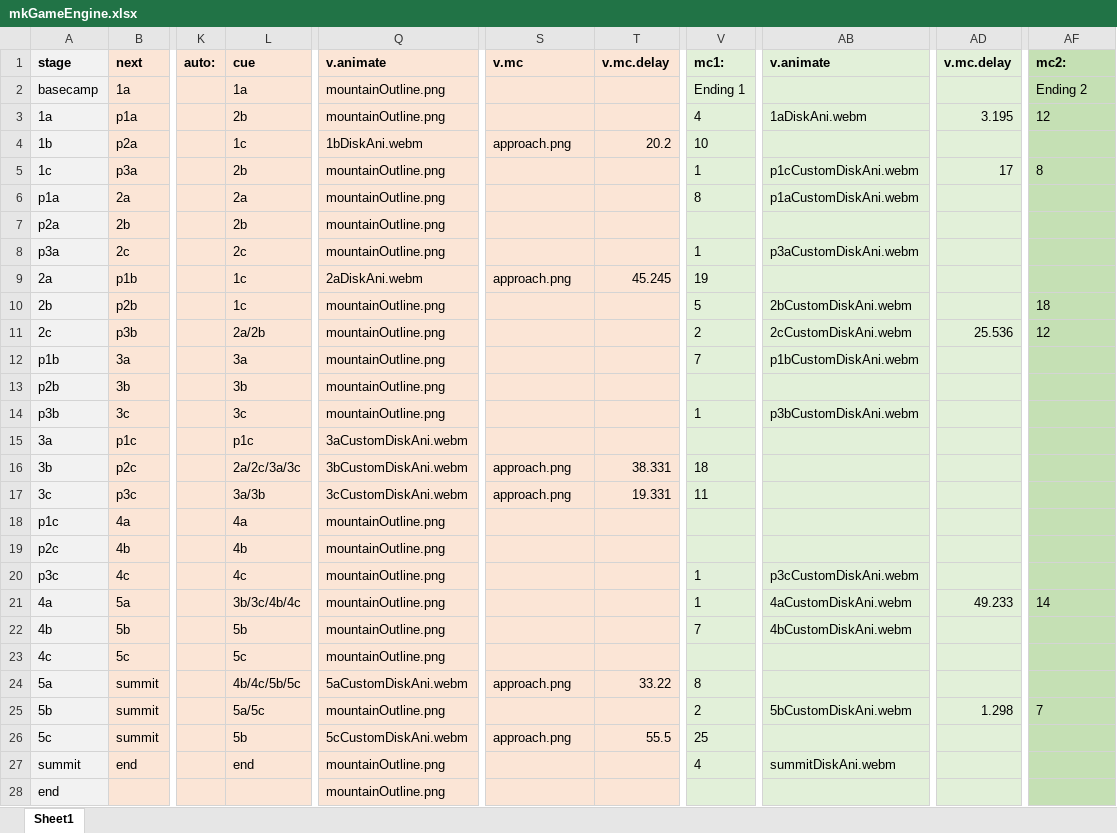
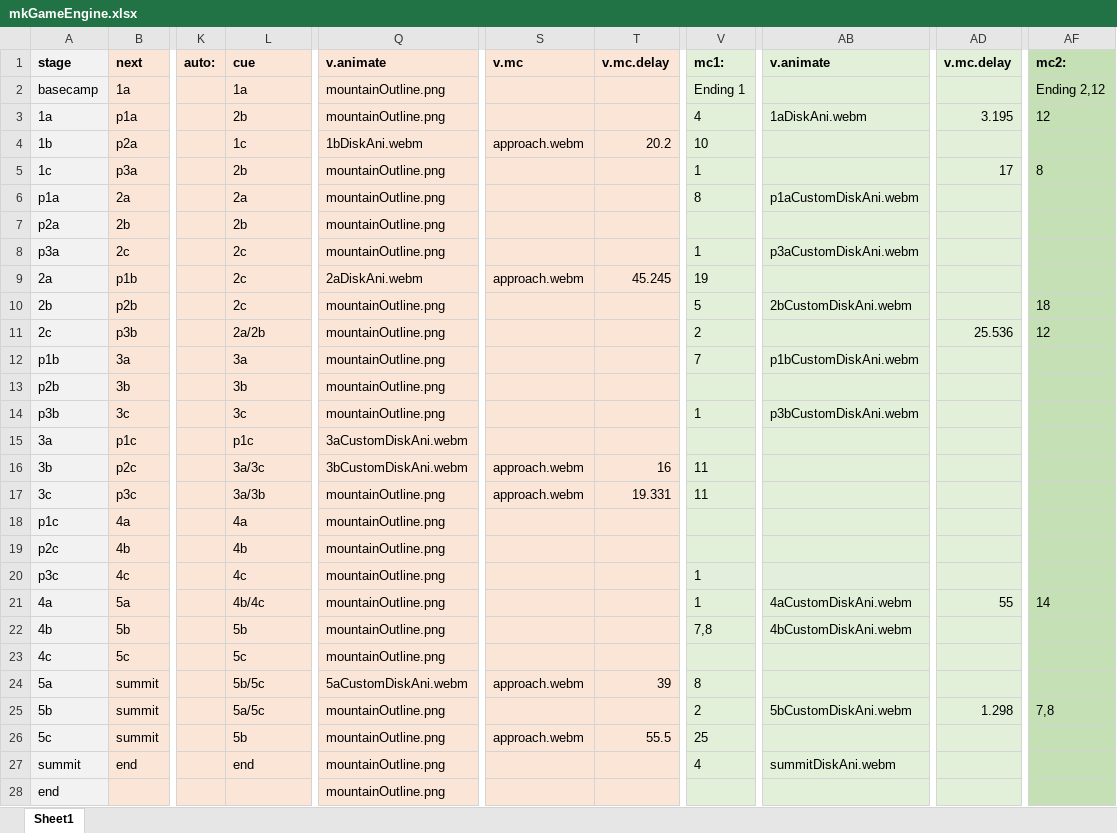
Before and after one commit to oerc-music/music-archive, an Excel workbook: archive-app/src/assets/data/mkGameEngine.xlsx, sheet Sheet1, drawn as a sheet; only a part is shown, gaps mark what is left out; values as stored, in another font and other column widths than the file's, no borders; the diff names each change by its address in the sheet, - before the commit and + after, or states it on an @@ line.

```diff
--- a/archive-app/src/assets/data/mkGameEngine.xlsx (sheet Sheet1)
+++ b/archive-app/src/assets/data/mkGameEngine.xlsx (sheet Sheet1)
-AF2: Ending 2
+AF2: Ending 2,12
-S4: approach.png
+S4: approach.webm
-AB5: p1cCustomDiskAni.webm
+AB5: (empty)
-L9:L10: 1c
+L9:L10: 2c
-S9: approach.png
+S9: approach.webm
-AB11: 2cCustomDiskAni.webm
+AB11: (empty)
-L16: 2a/2c/3a/3c
+L16: 3a/3c
-S16:S17: approach.png
+S16:S17: approach.webm
-T16: 38.331
+T16: 16
-V16: 18
+V16: 11
-Q17: 3cCustomDiskAni.webm
+Q17: mountainOutline.png
-AB20: p3cCustomDiskAni.webm
+AB20: (empty)
-L21: 3b/3c/4b/4c
+L21: 4b/4c
-AD21: 49.233
+AD21: 55
-V22: 7
+V22: 7,8
-L24: 4b/4c/5b/5c
+L24: 5b/5c
-S24: approach.png
+S24: approach.webm
-T24: 33.22
+T24: 39
-AF25: 7
+AF25: 7,8
-Q26: 5cCustomDiskAni.webm
+Q26: mountainOutline.png
-S26: approach.png
+S26: approach.webm
```
Also changed, not shown: 8 other files.
